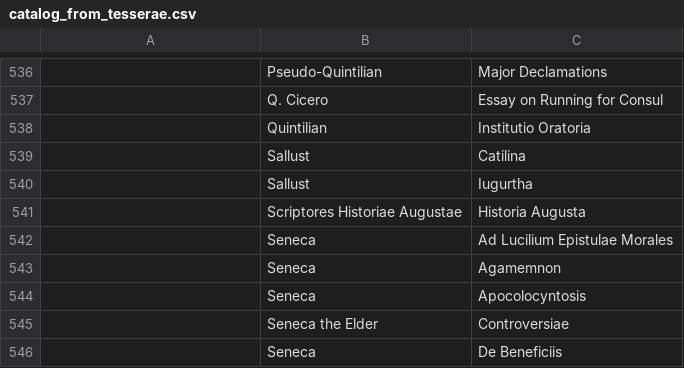
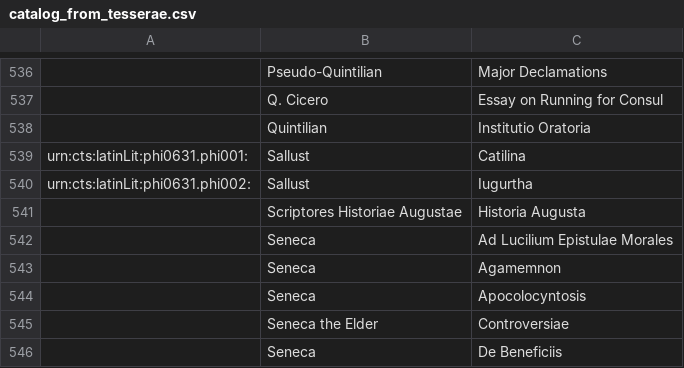
Before and after one commit to hcflag/latin, a CSV file: cataloging/catalog_from_tesserae.csv, drawn as a sheet; only a part is shown, gaps mark what is left out; the diff names each change by its address in the sheet, - before the commit and + after, or states it on an @@ line.

Commit message:
Update catalog_from_tesserae.csv

```diff
--- a/cataloging/catalog_from_tesserae.csv
+++ b/cataloging/catalog_from_tesserae.csv
-A539: (empty)
+A539: urn:cts:latinLit:phi0631.phi001:
-A540: (empty)
+A540: urn:cts:latinLit:phi0631.phi002:
```
